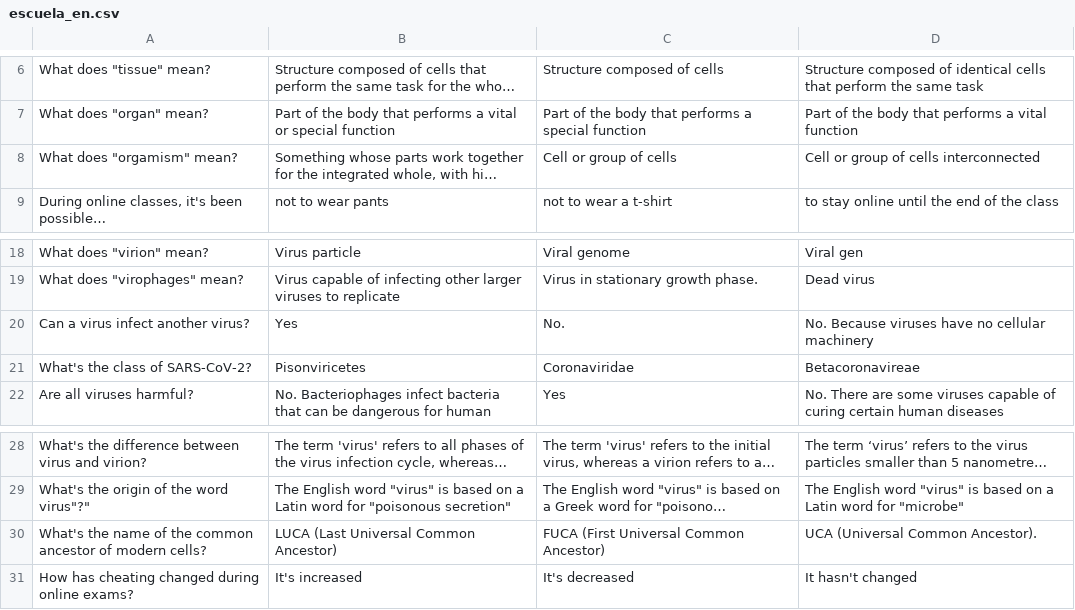
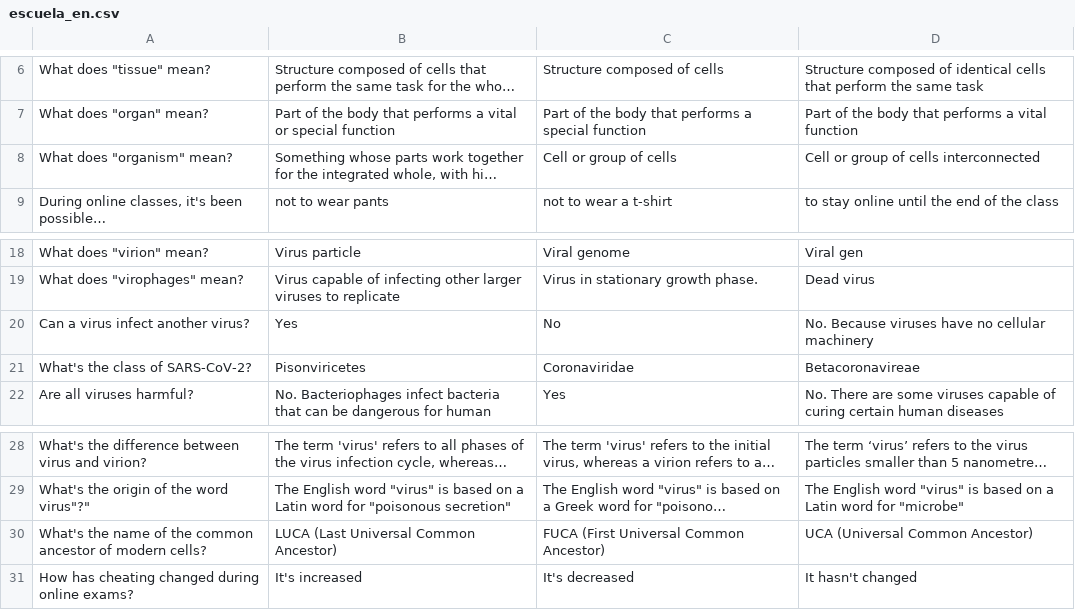
Before and after one commit to homemadelab/homemadelab.github.io, a CSV file: coronavirus/preguntas/escuela_en.csv, drawn as a sheet; only a part is shown, gaps mark what is left out; long unchanged cells end in …; the diff names each change by its address in the sheet, - before the commit and + after, or states it on an @@ line.

Commit message:
Agrego Escuela en alemán, francés y holandés

```diff
--- a/coronavirus/preguntas/escuela_en.csv
+++ b/coronavirus/preguntas/escuela_en.csv
-A8: What does "orgamism" mean?
+A8: What does "organism" mean?
-C20: No.
+C20: No
-D30: UCA (Universal Common Ancestor).
+D30: UCA (Universal Common Ancestor)
```
Also changed, not shown: 5 other files.
